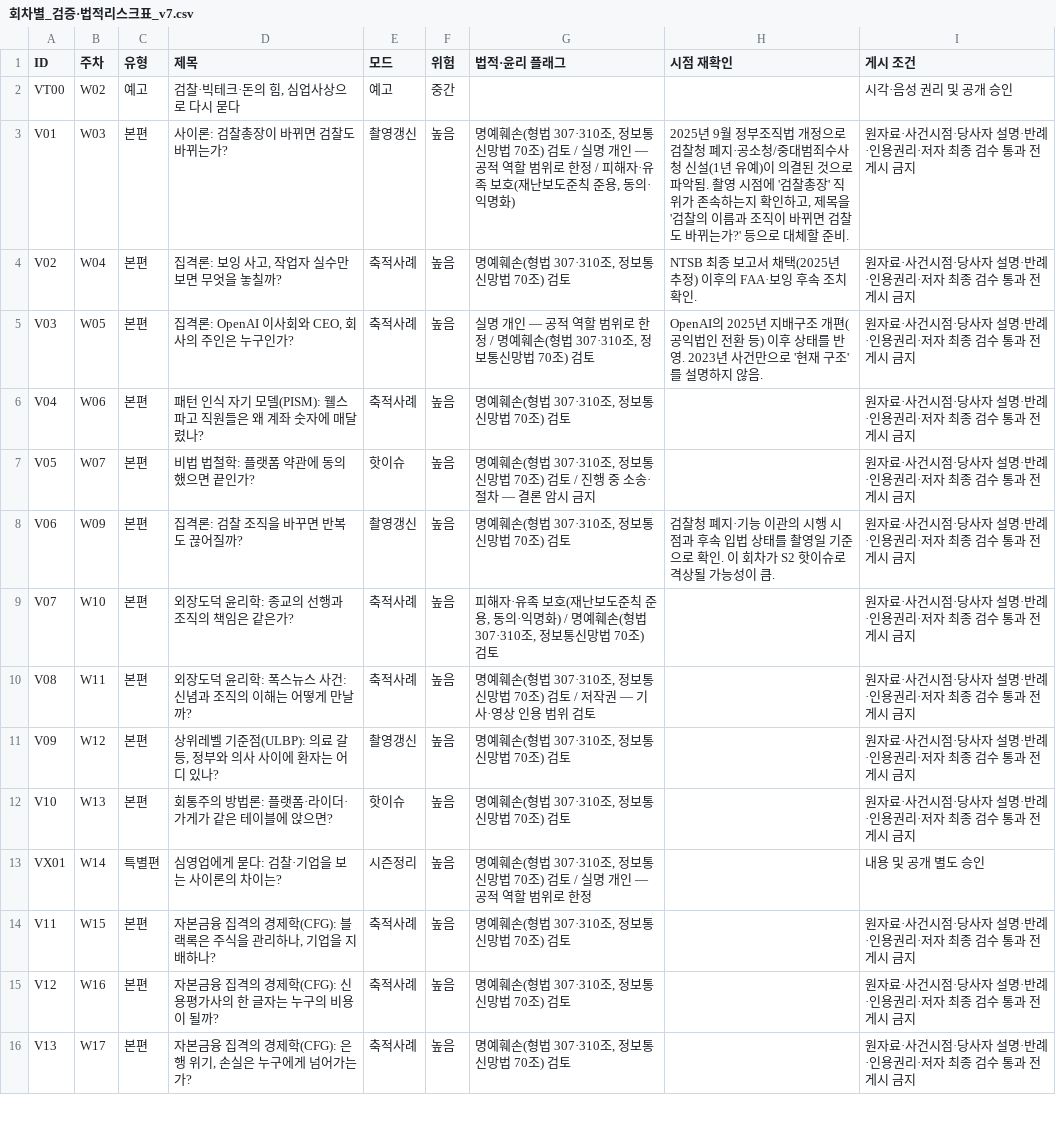
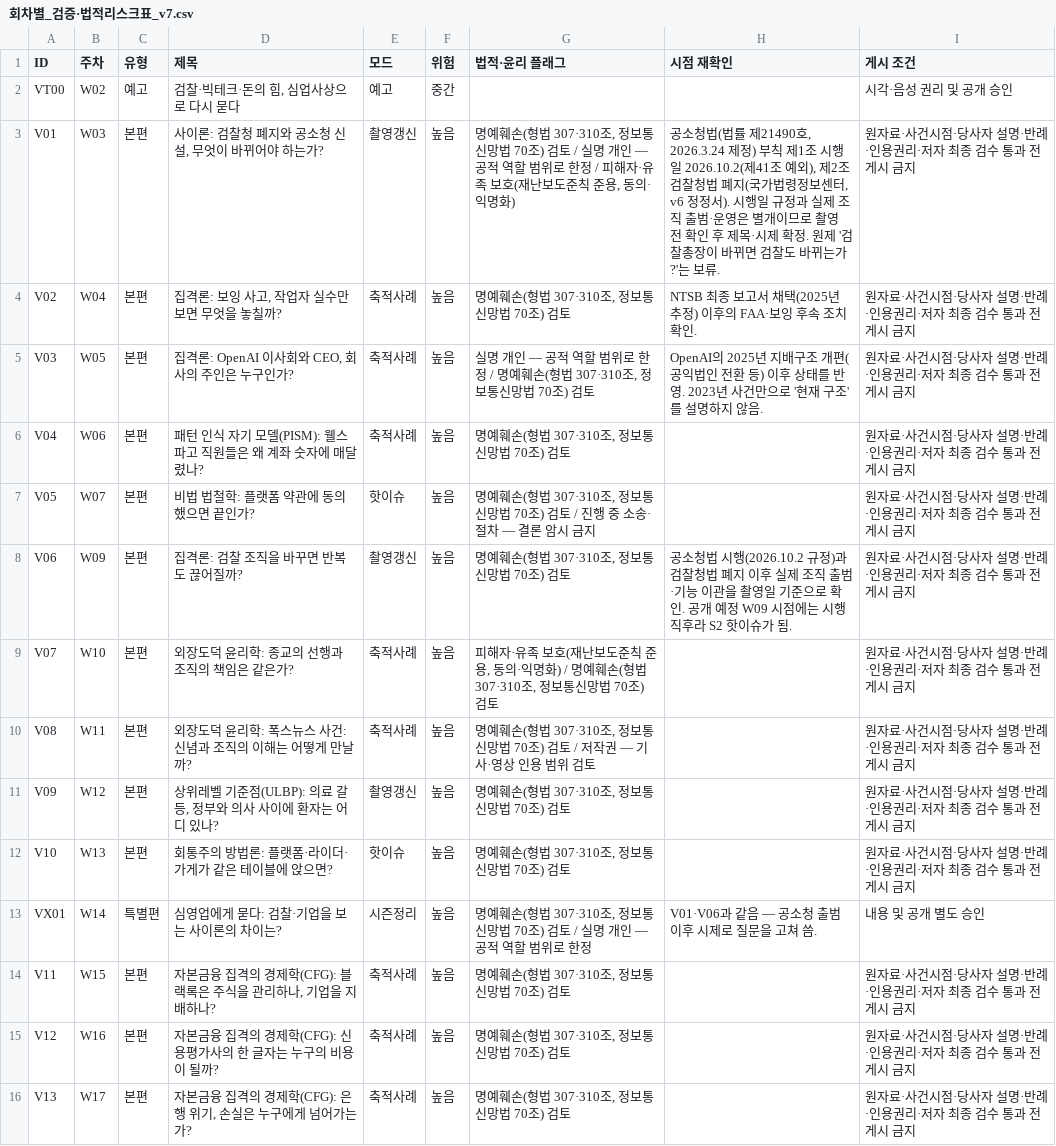
Before and after one commit to simyoungup/simyoungup.github.io, a CSV file: production-plan/v7/회차별_검증·법적리스크표_v7.csv, drawn as a sheet; only a part is shown.

```diff
--- a/production-plan/v7/회차별_검증·법적리스크표_v7.csv
+++ b/production-plan/v7/회차별_검증·법적리스크표_v7.csv
@@ -2,3 +2,3 @@
 VT00,W02,예고,"검찰·빅테크·돈의 힘, 심업사상으로 다시 묻다",예고,중간,,,시각·음성 권리 및 공개 승인
-V01,W03,본편,사이론: 검찰총장이 바뀌면 검찰도 바뀌는가?,촬영갱신,높음,"명예훼손(형법 307·310조, 정보통신망법 70조) 검토 / 실명 개인 — 공적 역할 범위로 한정 / 피해자·유족 보호(재난보도준칙 준용, 동의·익명화)","2025년 9월 정부조직법 개정으로 검찰청 폐지·공소청/중대범죄수사청 신설(1년 유예)이 의결된 것으로 파악됨. 촬영 시점에 '검찰총장' 직위가 존속하는지 확인하고, 제목을 '검찰의 이름과 조직이 바뀌면 검찰도 바뀌는가?' 등으로 대체할 준비.",원자료·사건시점·당사자 설명·반례·인용권리·저자 최종 검수 통과 전 게시 금지
+V01,W03,본편,"사이론: 검찰청 폐지와 공소청 신설, 무엇이 바뀌어야 하는가?",촬영갱신,높음,"명예훼손(형법 307·310조, 정보통신망법 70조) 검토 / 실명 개인 — 공적 역할 범위로 한정 / 피해자·유족 보호(재난보도준칙 준용, 동의·익명화)","공소청법(법률 제21490호, 2026.3.24 제정) 부칙 제1조 시행일 2026.10.2(제41조 예외), 제2조 검찰청법 폐지(국가법령정보센터, v6 정정서). 시행일 규정과 실제 조직 출범·운영은 별개이므로 촬영 전 확인 후 제목·시제 확정. 원제 '검찰총장이 바뀌면 검찰도 바뀌는가?'는 보류.",원자료·사건시점·당사자 설명·반례·인용권리·저자 최종 검수 통과 전 게시 금지
 V02,W04,본편,"집격론: 보잉 사고, 작업자 실수만 보면 무엇을 놓칠까?",축적사례,높음,"명예훼손(형법 307·310조, 정보통신망법 70조) 검토",NTSB 최종 보고서 채택(2025년 추정) 이후의 FAA·보잉 후속 조치 확인.,원자료·사건시점·당사자 설명·반례·인용권리·저자 최종 검수 통과 전 게시 금지
@@ -7,3 +7,3 @@ V04,W06,본편,패턴 인식 자기 모델(PISM): 웰스파고 직원들은 왜
 V05,W07,본편,비법 법철학: 플랫폼 약관에 동의했으면 끝인가?,핫이슈,높음,"명예훼손(형법 307·310조, 정보통신망법 70조) 검토 / 진행 중 소송·절차 — 결론 암시 금지",,원자료·사건시점·당사자 설명·반례·인용권리·저자 최종 검수 통과 전 게시 금지
-V06,W09,본편,집격론: 검찰 조직을 바꾸면 반복도 끊어질까?,촬영갱신,높음,"명예훼손(형법 307·310조, 정보통신망법 70조) 검토",검찰청 폐지·기능 이관의 시행 시점과 후속 입법 상태를 촬영일 기준으로 확인. 이 회차가 S2 핫이슈로 격상될 가능성이 큼.,원자료·사건시점·당사자 설명·반례·인용권리·저자 최종 검수 통과 전 게시 금지
+V06,W09,본편,집격론: 검찰 조직을 바꾸면 반복도 끊어질까?,촬영갱신,높음,"명예훼손(형법 307·310조, 정보통신망법 70조) 검토",공소청법 시행(2026.10.2 규정)과 검찰청법 폐지 이후 실제 조직 출범·기능 이관을 촬영일 기준으로 확인. 공개 예정 W09 시점에는 시행 직후라 S2 핫이슈가 됨.,원자료·사건시점·당사자 설명·반례·인용권리·저자 최종 검수 통과 전 게시 금지
 V07,W10,본편,외장도덕 윤리학: 종교의 선행과 조직의 책임은 같은가?,축적사례,높음,"피해자·유족 보호(재난보도준칙 준용, 동의·익명화) / 명예훼손(형법 307·310조, 정보통신망법 70조) 검토",,원자료·사건시점·당사자 설명·반례·인용권리·저자 최종 검수 통과 전 게시 금지
@@ -12,3 +12,3 @@ V09,W12,본편,"상위레벨 기준점(ULBP): 의료 갈등, 정부와 의사
 V10,W13,본편,회통주의 방법론: 플랫폼·라이더·가게가 같은 테이블에 앉으면?,핫이슈,높음,"명예훼손(형법 307·310조, 정보통신망법 70조) 검토",,원자료·사건시점·당사자 설명·반례·인용권리·저자 최종 검수 통과 전 게시 금지
-VX01,W14,특별편,심영업에게 묻다: 검찰·기업을 보는 사이론의 차이는?,시즌정리,높음,"명예훼손(형법 307·310조, 정보통신망법 70조) 검토 / 실명 개인 — 공적 역할 범위로 한정",,내용 및 공개 별도 승인
+VX01,W14,특별편,심영업에게 묻다: 검찰·기업을 보는 사이론의 차이는?,시즌정리,높음,"명예훼손(형법 307·310조, 정보통신망법 70조) 검토 / 실명 개인 — 공적 역할 범위로 한정",V01·V06과 같음 — 공소청 출범 이후 시제로 질문을 고쳐 씀.,내용 및 공개 별도 승인
 V11,W15,본편,"자본금융 집격의 경제학(CFG): 블랙록은 주식을 관리하나, 기업을 지배하나?",축적사례,높음,"명예훼손(형법 307·310조, 정보통신망법 70조) 검토",,원자료·사건시점·당사자 설명·반례·인용권리·저자 최종 검수 통과 전 게시 금지
```
Also changed, not shown: production-plan/v7/40편_학자비판_매트릭스_v7.csv, 12 other files.
